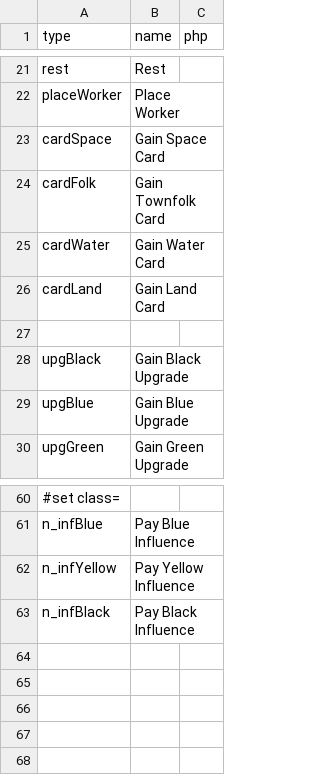
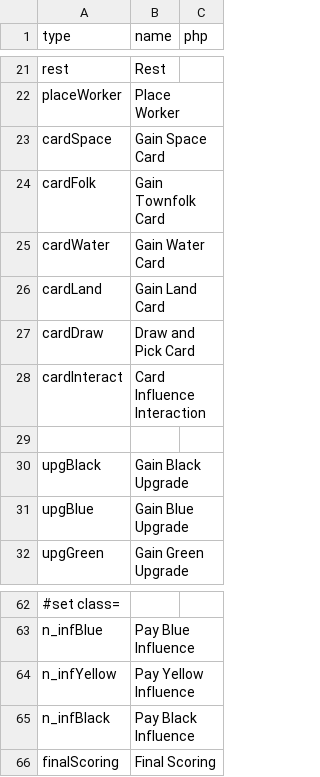
Before and after one commit to elaskavaia/bga-wayfarers, a CSV file: misc/op_material.csv, drawn as a sheet; only a part is shown, gaps mark what is left out.

```diff
--- a/misc/op_material.csv
+++ b/misc/op_material.csv
@@ -26,2 +26,4 @@ cardWater|Gain Water Card
 cardLand|Gain Land Card
+cardDraw|Draw and Pick Card
+cardInteract|Card Influence Interaction
 
@@ -63 +65,2 @@ n_infYellow|Pay Yellow Influence
 n_infBlack|Pay Black Influence
+finalScoring|Final Scoring
```
Also changed, not shown: 15 other files.
